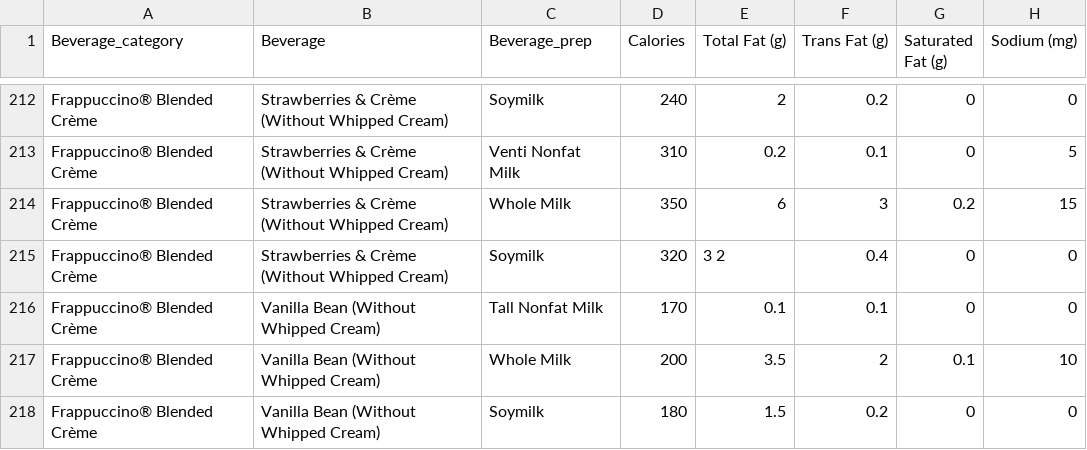
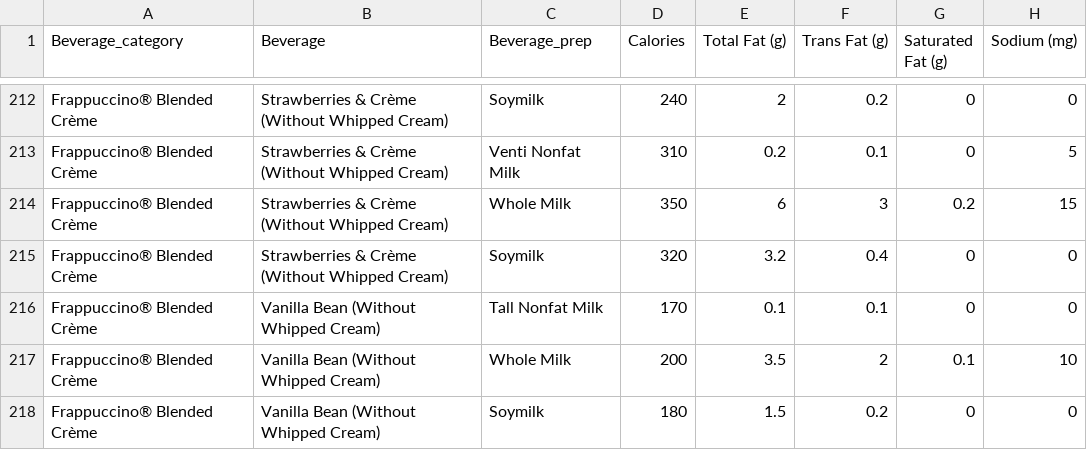
Before and after one commit to rosenpin/Starbucks-Menu-Analyzation, a CSV file: starbucks_drinkMenu_expanded.csv, drawn as a sheet; only a part is shown, gaps mark what is left out; the diff names each change by its address in the sheet, - before the commit and + after, or states it on an @@ line.

```diff
--- a/starbucks_drinkMenu_expanded.csv
+++ b/starbucks_drinkMenu_expanded.csv
-E215 (Total Fat (g)): 3 2
+E215 (Total Fat (g)): 3.2
```
Also changed, not shown: 1 other file.
